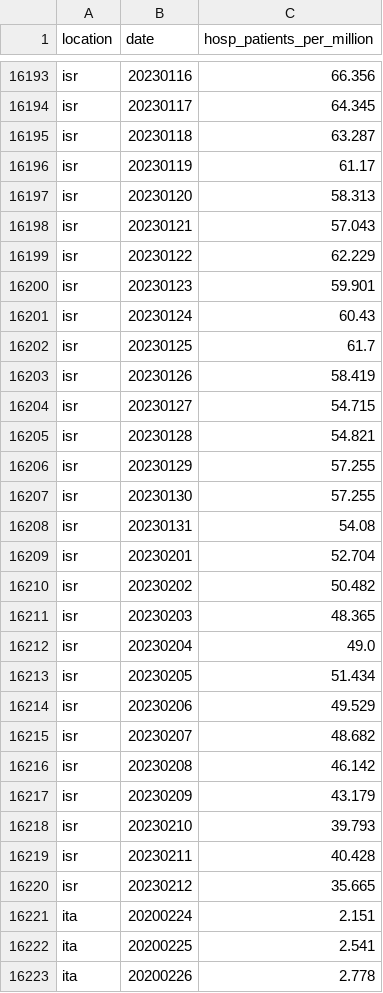
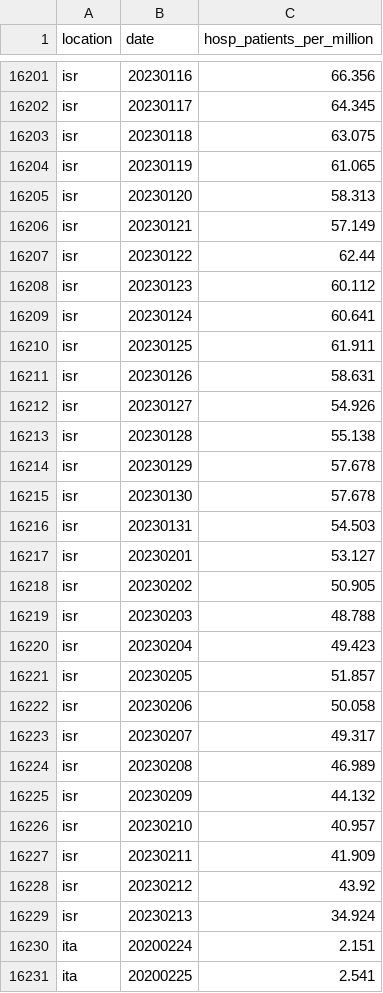
Before and after one commit to open-numbers/ddf--owid--covid_19, a CSV file: ddf--datapoints--hosp_patients_per_million--by--location--date.csv, drawn as a sheet; only a part is shown, gaps mark what is left out; the shorter side is filled out with more unchanged rows; the diff covers the shown part only.

```diff
--- a/ddf--datapoints--hosp_patients_per_million--by--location--date.csv
+++ b/ddf--datapoints--hosp_patients_per_million--by--location--date.csv
@@ -16194,28 +16202,29 @@ isr,20230116,66.356
 isr,20230117,64.345
-isr,20230118,63.287
-isr,20230119,61.17
+isr,20230118,63.075
+isr,20230119,61.065
 isr,20230120,58.313
-isr,20230121,57.043
-isr,20230122,62.229
-isr,20230123,59.901
-isr,20230124,60.43
-isr,20230125,61.7
-isr,20230126,58.419
-isr,20230127,54.715
-isr,20230128,54.821
-isr,20230129,57.255
-isr,20230130,57.255
-isr,20230131,54.08
-isr,20230201,52.704
-isr,20230202,50.482
-isr,20230203,48.365
-isr,20230204,49.0
-isr,20230205,51.434
-isr,20230206,49.529
-isr,20230207,48.682
-isr,20230208,46.142
-isr,20230209,43.179
-isr,20230210,39.793
-isr,20230211,40.428
-isr,20230212,35.665
+isr,20230121,57.149
+isr,20230122,62.44
+isr,20230123,60.112
+isr,20230124,60.641
+isr,20230125,61.911
+isr,20230126,58.631
+isr,20230127,54.926
+isr,20230128,55.138
+isr,20230129,57.678
+isr,20230130,57.678
+isr,20230131,54.503
+isr,20230201,53.127
+isr,20230202,50.905
+isr,20230203,48.788
+isr,20230204,49.423
+isr,20230205,51.857
+isr,20230206,50.058
+isr,20230207,49.317
+isr,20230208,46.989
+isr,20230209,44.132
+isr,20230210,40.957
+isr,20230211,41.909
+isr,20230212,43.92
+isr,20230213,34.924
 ita,20200224,2.151
```
Also changed, not shown: 14 added rows and 69 edited cells elsewhere in this file, ddf--datapoints--hosp_patients--by--location--date.csv, ddf--datapoints--icu_patients--by--location--date.csv, 33 other files.
